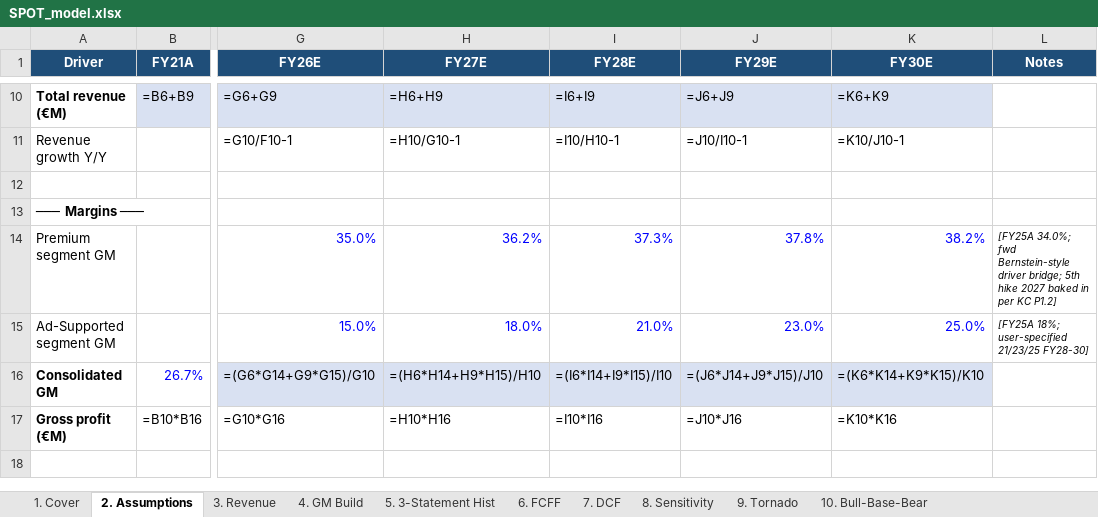
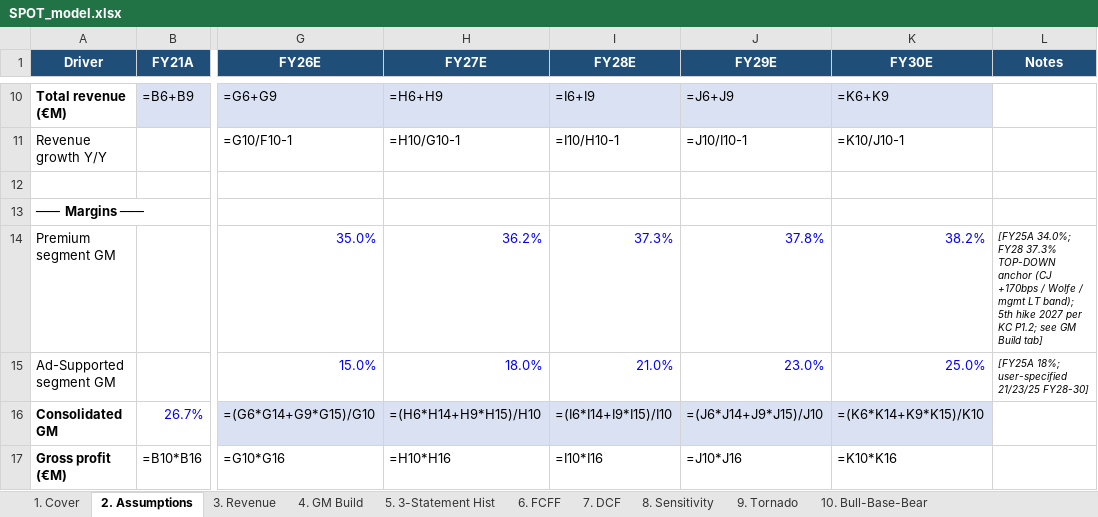
Before and after one commit to GeniusTrader-Harry/equity-research-archive, an Excel workbook: tickers/SPOT/SPOT_model.xlsx, sheet 2. Assumptions, drawn as a sheet; only a part is shown, gaps mark what is left out; the shorter side is filled out with more unchanged rows; values as stored, in another font and other column widths than the file's, no borders; formulas without a stored value are shown as written; the diff names each change by its address in the sheet, - before the commit and + after, or states it on an @@ line.

```diff
--- a/tickers/SPOT/SPOT_model.xlsx (sheet 2. Assumptions)
+++ b/tickers/SPOT/SPOT_model.xlsx (sheet 2. Assumptions)
-L14 (Notes): [FY25A 34.0%; fwd Bernstein-style driver bridge; 5th hike 2027 baked in per KC P1.2]
+L14 (Notes): [FY25A 34.0%; FY28 37.3% TOP-DOWN anchor (CJ +170bps / Wolfe / mgmt LT band); 5th hike 2027 per KC P1.2; see GM Build tab]
```
Also changed, not shown: sheet 4. GM Build, 2 other files.
